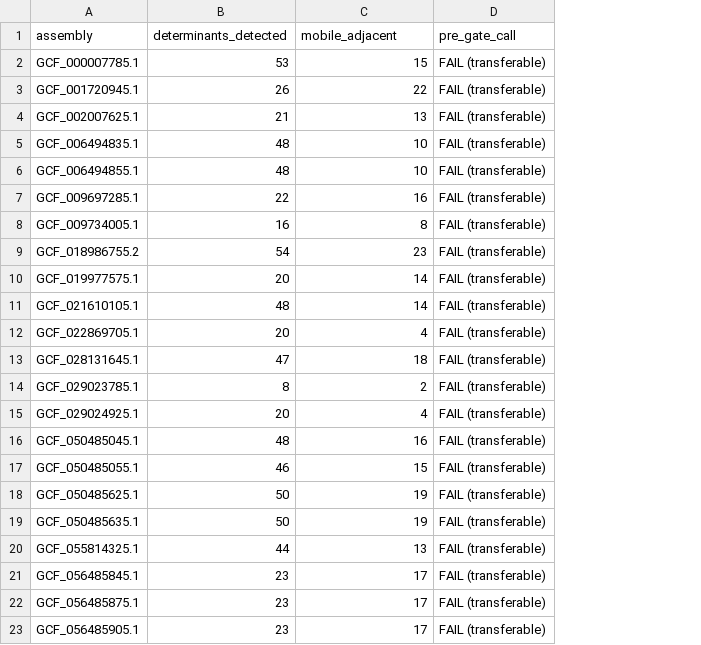
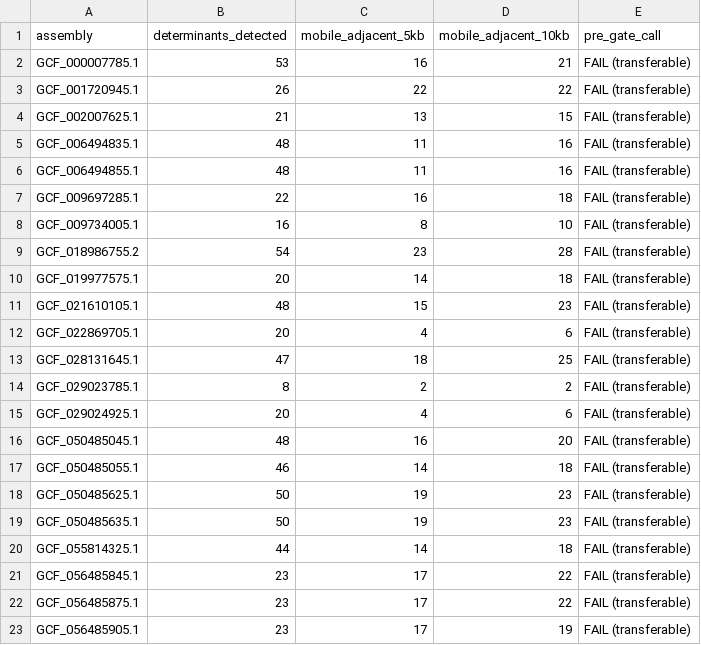
Before and after one commit to drhoo-cloud/pd-levodopa-screen, a TSV file: data/pregate_per_genome.tsv, drawn as a sheet; only a part is shown; the diff names each change by its address in the sheet, - before the commit and + after, or states it on an @@ line.

Commit message:
Regenerate per-genome calls and correct the pre-gate context file
Gate 2 calls and the species table regenerated from the re-run. 633 of 5,373 genomes positive (11.8 per cent, Wilson 95 per cent CI 10.9 to 12.7) across six species; no genome changed call. The pre-gate context file carried 5 kb calls under a 10 kb label and is replaced with one that records gene names, the distance to the nearest mobile element, and calls at both windows.

```diff
--- a/data/pregate_per_genome.tsv
+++ b/data/pregate_per_genome.tsv
+column D (mobile_adjacent_10kb), rows 2-23: 21 | 22 | 15 | 16 | 16 | 18 | 10 | 28 | 18 | 23 | 6 | 25 | 2 | 6 | 20 | 18 | 23 | 23 | 18 | 22 | 22 | 19
-C1: mobile_adjacent
+C1: mobile_adjacent_5kb
-C2 (mobile_adjacent_5kb): 15
+C2 (mobile_adjacent_5kb): 16
-C5:C6 (mobile_adjacent_5kb): 10
+C5:C6 (mobile_adjacent_5kb): 11
-C11 (mobile_adjacent_5kb): 14
+C11 (mobile_adjacent_5kb): 15
-C17 (mobile_adjacent_5kb): 15
+C17 (mobile_adjacent_5kb): 14
-C20 (mobile_adjacent_5kb): 13
+C20 (mobile_adjacent_5kb): 14
```
Also changed, not shown: data/table_by_species.tsv, 2 other files.
